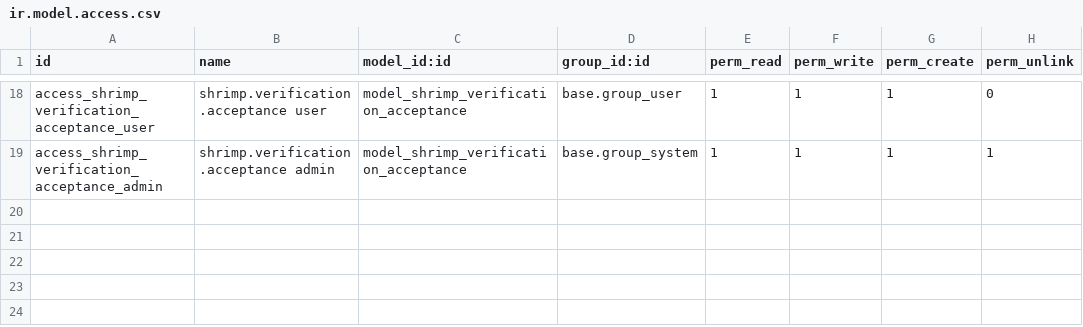
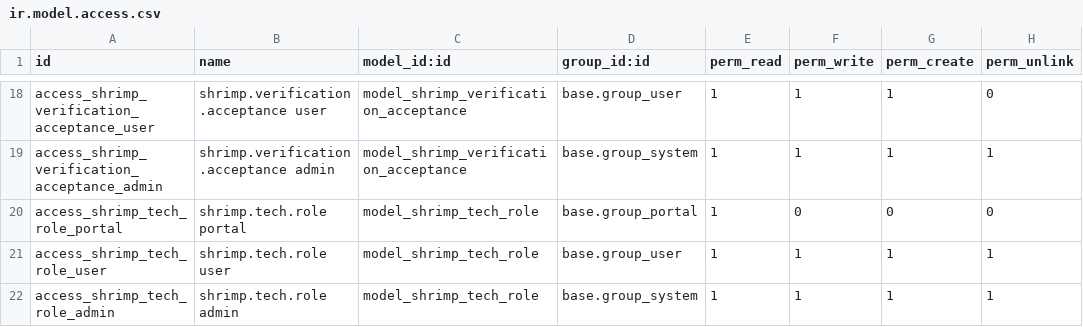
Before and after one commit to HopSky25/Camaronera, a CSV file: shrimp_verification/security/ir.model.access.csv, drawn as a sheet; only a part is shown, gaps mark what is left out.

```diff
--- a/shrimp_verification/security/ir.model.access.csv
+++ b/shrimp_verification/security/ir.model.access.csv
@@ -19 +19,4 @@ access_shrimp_verification_acceptance_user,shrimp.verification.acceptance user,m
 access_shrimp_verification_acceptance_admin,shrimp.verification.acceptance admin,model_shrimp_verification_acceptance,base.group_system,1,1,1,1
+access_shrimp_tech_role_portal,shrimp.tech.role portal,model_shrimp_tech_role,base.group_portal,1,0,0,0
+access_shrimp_tech_role_user,shrimp.tech.role user,model_shrimp_tech_role,base.group_user,1,1,1,1
+access_shrimp_tech_role_admin,shrimp.tech.role admin,model_shrimp_tech_role,base.group_system,1,1,1,1
```
Also changed, not shown: 18 other files.
